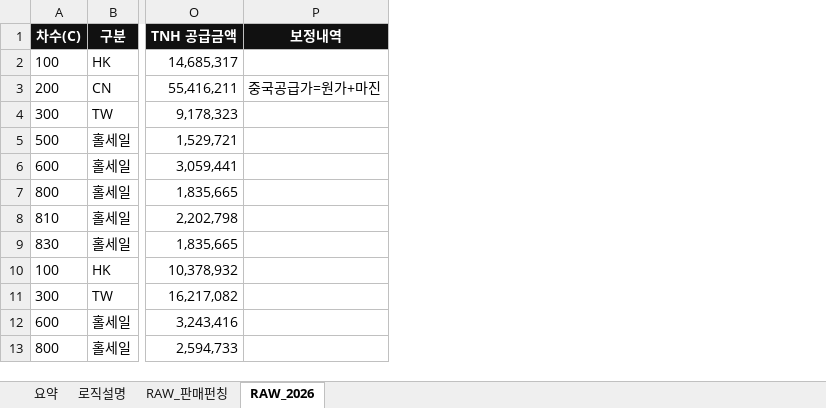
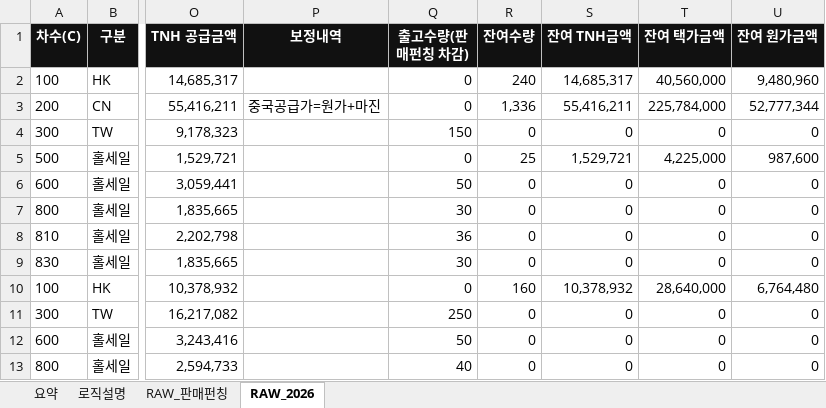
Before and after one commit to kimi-0101/-, an Excel workbook: 2027_TNH_사업계획_요약본.xlsx, sheet RAW_2026, drawn as a sheet; only a part is shown, gaps mark what is left out; values as stored, in another font and other column widths than the file's, no borders; the diff names each change by its address in the sheet, - before the commit and + after, or states it on an @@ line.

```diff
--- a/2027_TNH_사업계획_요약본.xlsx (sheet RAW_2026)
+++ b/2027_TNH_사업계획_요약본.xlsx (sheet RAW_2026)
+column Q (출고수량(판매펀칭 차감)), rows 2-13: 0 | 0 | 150 | 0 | 50 | 30 | 36 | 30 | 0 | 250 | 50 | 40
+column R (잔여수량), rows 2-13: 240 | 1,336 | 0 | 25 | 0 | 0 | 0 | 0 | 160 | 0 | 0 | 0
+column S (잔여 TNH금액), rows 2-13: 14,685,317 | 55,416,211 | 0 | 1,529,721 | 0 | 0 | 0 | 0 | 10,378,932 | 0 | 0 | 0
+column T (잔여 택가금액), rows 2-13: 40,560,000 | 225,784,000 | 0 | 4,225,000 | 0 | 0 | 0 | 0 | 28,640,000 | 0 | 0 | 0
+column U (잔여 원가금액), rows 2-13: 9,480,960 | 52,777,344 | 0 | 987,600 | 0 | 0 | 0 | 0 | 6,764,480 | 0 | 0 | 0
```
Also changed, not shown: sheet RAW_판매펀칭, sheet 요약, sheet 로직설명, formulas that keep their value, charts or pictures.
